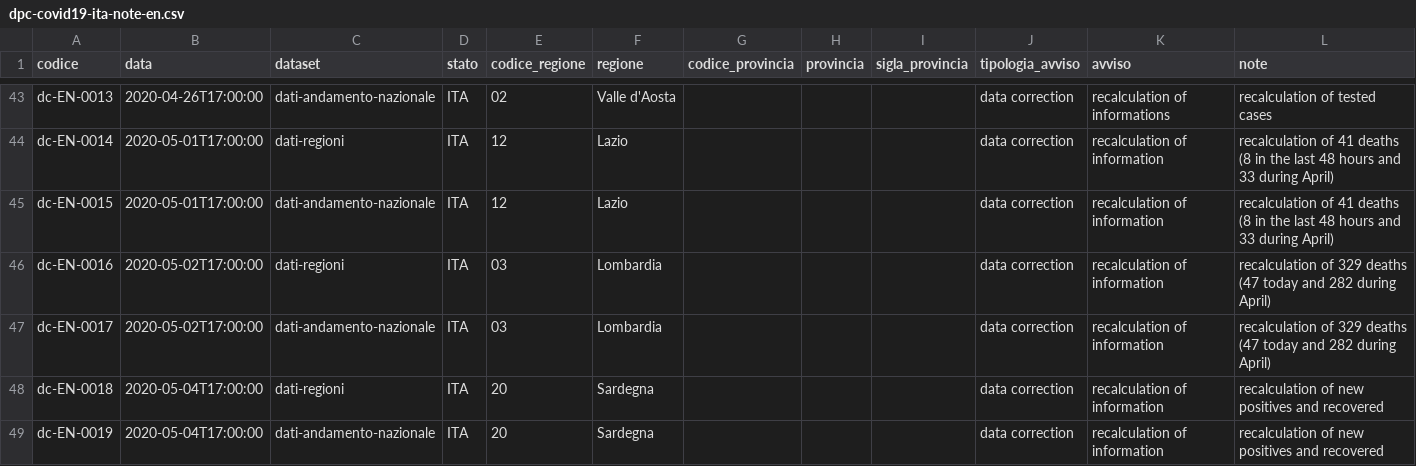
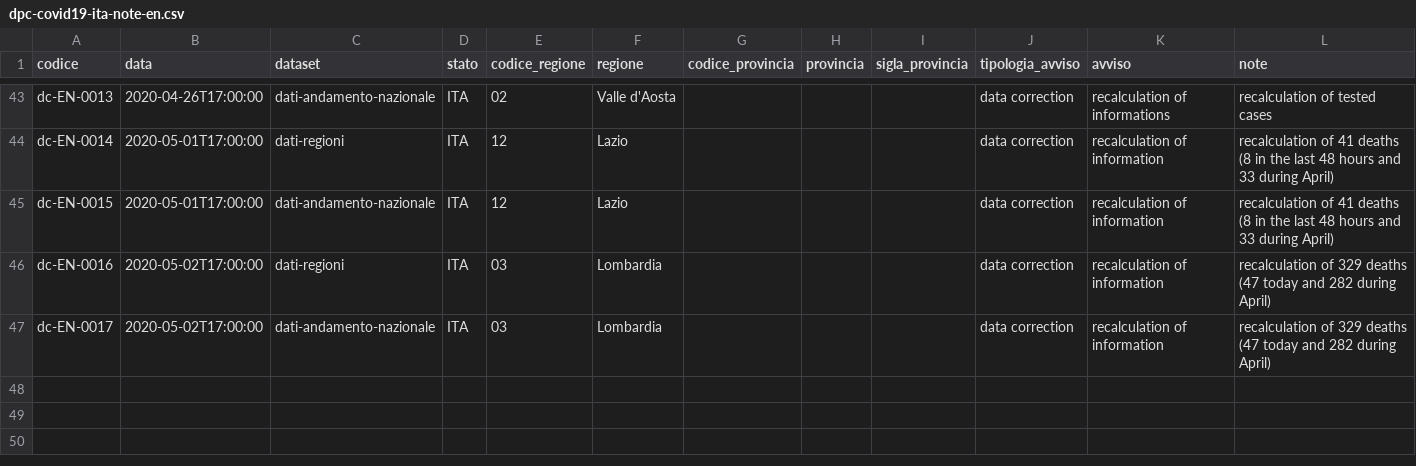
Before and after one commit to monteriu/COVID-19, a CSV file: note/dpc-covid19-ita-note-en.csv, drawn as a sheet; only a part is shown, gaps mark what is left out; the diff names each change by its address in the sheet, - before the commit and + after, or states it on an @@ line.

```diff
--- a/note/dpc-covid19-ita-note-en.csv
+++ b/note/dpc-covid19-ita-note-en.csv
-row 48: dc-EN-0018 | 2020-05-04T17:00:00 | dati-regioni | ITA | 20 | Sardegna |  |  |  | data correction | recalculation of information | recalculation of new positives and recovered
-row 49: dc-EN-0019 | 2020-05-04T17:00:00 | dati-andamento-nazionale | ITA | 20 | Sardegna |  |  |  | data correction | recalculation of information | recalculation of new positives and recovered
```
Also changed, not shown: dati-andamento-nazionale/dpc-covid19-ita-andamento-nazionale-latest.csv, dati-andamento-nazionale/dpc-covid19-ita-andamento-nazionale.csv, 21 other files.
